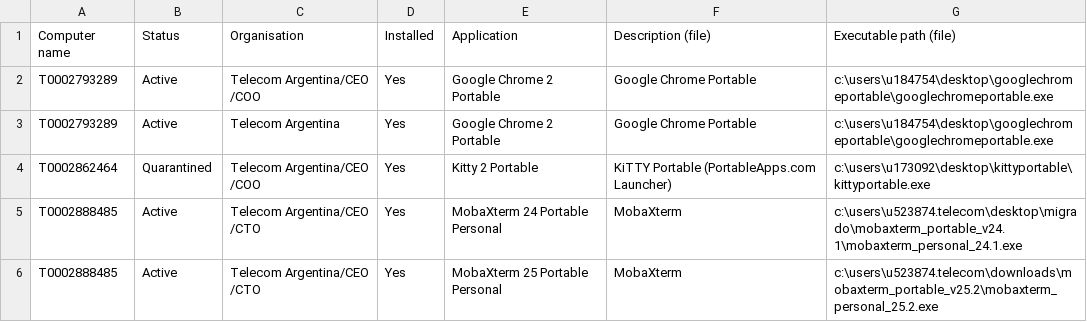
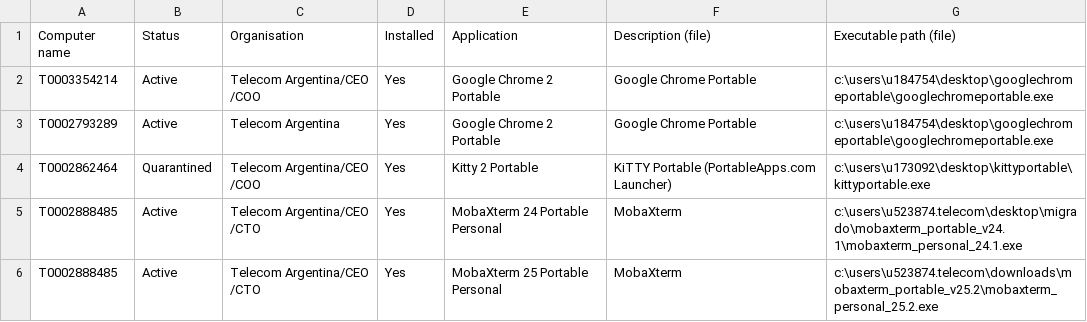
Before and after one commit to mdqlea/Test_Integration, a CSV file: test_portables.csv, drawn as a sheet.

Commit message:
Update test_portables.csv

```diff
--- a/test_portables.csv
+++ b/test_portables.csv
@@ -1,3 +1,3 @@
 Computer name;Status;Organisation;Installed;Application;Description (file);Executable path (file)
-T0002793289;Active;Telecom Argentina/CEO                                    /COO                                     ;Yes;Google Chrome 2 Portable;Google Chrome Portable;c:\users\u184754\desktop\googlechromeportable\googlechromeportable.exe
+T0003354214;Active;Telecom Argentina/CEO                                    /COO                                     ;Yes;Google Chrome 2 Portable;Google Chrome Portable;c:\users\u184754\desktop\googlechromeportable\googlechromeportable.exe
 T0002793289;Active;Telecom Argentina;Yes;Google Chrome 2 Portable;Google Chrome Portable;c:\users\u184754\desktop\googlechromeportable\googlechromeportable.exe
```
